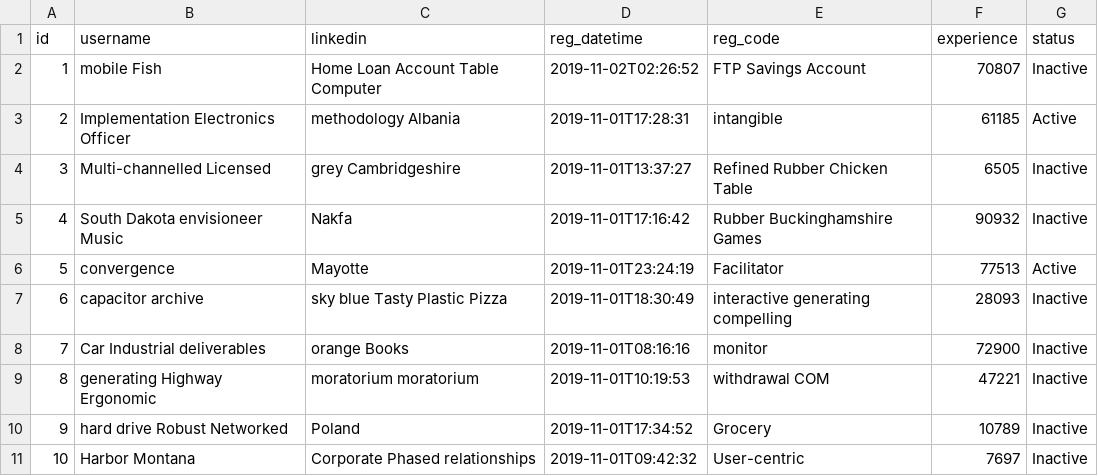
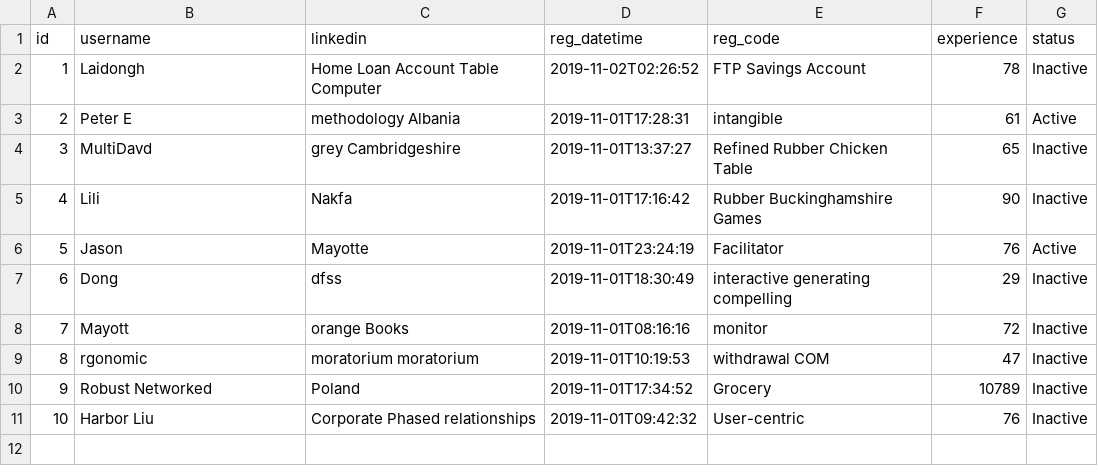
Before and after one commit to woyaowoyao/hipster4FSD, a CSV file: MenOnDemand-v2/src/main/resources/config/liquibase/fake-data/mentor.csv, drawn as a sheet.

```diff
--- a/MenOnDemand-v2/src/main/resources/config/liquibase/fake-data/mentor.csv
+++ b/MenOnDemand-v2/src/main/resources/config/liquibase/fake-data/mentor.csv
@@ -1,11 +1,11 @@
 id;username;linkedin;reg_datetime;reg_code;experience;status
-1;mobile Fish;Home Loan Account Table Computer;2019-11-02T02:26:52;FTP Savings Account;70807;Inactive
-2;Implementation Electronics Officer;methodology Albania;2019-11-01T17:28:31;intangible;61185;Active
-3;Multi-channelled Licensed;grey Cambridgeshire;2019-11-01T13:37:27;Refined Rubber Chicken Table;6505;Inactive
-4;South Dakota envisioneer Music;Nakfa;2019-11-01T17:16:42;Rubber Buckinghamshire Games;90932;Inactive
-5;convergence;Mayotte;2019-11-01T23:24:19;Facilitator;77513;Active
-6;capacitor archive;sky blue Tasty Plastic Pizza;2019-11-01T18:30:49;interactive generating compelling;28093;Inactive
-7;Car Industrial deliverables;orange Books;2019-11-01T08:16:16;monitor;72900;Inactive
-8;generating Highway Ergonomic;moratorium moratorium;2019-11-01T10:19:53;withdrawal COM;47221;Inactive
-9;hard drive Robust Networked;Poland;2019-11-01T17:34:52;Grocery;10789;Inactive
-10;Harbor Montana;Corporate Phased relationships;2019-11-01T09:42:32;User-centric;7697;Inactive
+1;Laidongh;Home Loan Account Table Computer;2019-11-02T02:26:52;FTP Savings Account;78;Inactive
+2;Peter E;methodology Albania;2019-11-01T17:28:31;intangible;61;Active
+3;MultiDavd;grey Cambridgeshire;2019-11-01T13:37:27;Refined Rubber Chicken Table;65;Inactive
+4;Lili;Nakfa;2019-11-01T17:16:42;Rubber Buckinghamshire Games;90;Inactive
+5;Jason;Mayotte;2019-11-01T23:24:19;Facilitator;76;Active
+6;Dong;dfss;2019-11-01T18:30:49;interactive generating compelling;29;Inactive
+7;Mayott;orange Books;2019-11-01T08:16:16;monitor;72;Inactive
+8;rgonomic;moratorium moratorium;2019-11-01T10:19:53;withdrawal COM;47;Inactive
+9; Robust Networked;Poland;2019-11-01T17:34:52;Grocery;10789;Inactive
+10;Harbor Liu;Corporate Phased relationships;2019-11-01T09:42:32;User-centric;76;Inactive
```
Also changed, not shown: MenOnDemand-v2/src/main/resources/config/liquibase/fake-data/technology.csv, MenOnDemand-v2/src/main/resources/config/liquibase/fake-data/training.csv, 5 other files.
